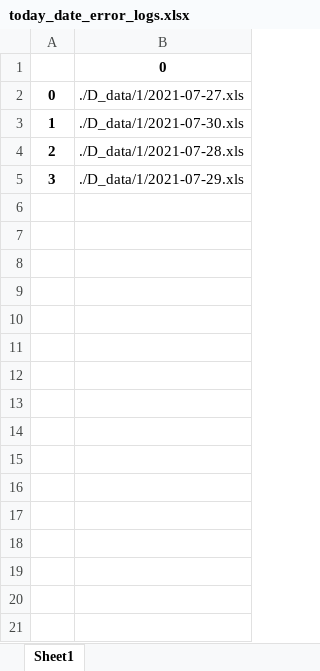
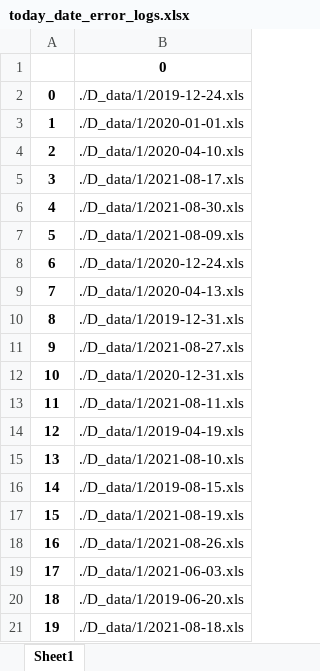
Before and after one commit to skibooj/collect_wse_data, an Excel workbook: today_date_error_logs.xlsx, sheet Sheet1, drawn as a sheet; only a part is shown; values as stored, in another font and other column widths than the file's, no borders; the diff covers the shown part only; the diff names each change by its address in the sheet, - before the commit and + after, or states it on an @@ line.

```diff
--- a/today_date_error_logs.xlsx (sheet Sheet1)
+++ b/today_date_error_logs.xlsx (sheet Sheet1)
-B2: ./D_data/1/2021-07-27.xls
+B2: ./D_data/1/2019-12-24.xls
-B3: ./D_data/1/2021-07-30.xls
+B3: ./D_data/1/2020-01-01.xls
-B4: ./D_data/1/2021-07-28.xls
+B4: ./D_data/1/2020-04-10.xls
-B5: ./D_data/1/2021-07-29.xls
+B5: ./D_data/1/2021-08-17.xls
+row 6: 4 | ./D_data/1/2021-08-30.xls
+row 7: 5 | ./D_data/1/2021-08-09.xls
+row 8: 6 | ./D_data/1/2020-12-24.xls
+row 9: 7 | ./D_data/1/2020-04-13.xls
+row 10: 8 | ./D_data/1/2019-12-31.xls
+row 11: 9 | ./D_data/1/2021-08-27.xls
+row 12: 10 | ./D_data/1/2020-12-31.xls
+row 13: 11 | ./D_data/1/2021-08-11.xls
+row 14: 12 | ./D_data/1/2019-04-19.xls
+row 15: 13 | ./D_data/1/2021-08-10.xls
+row 16: 14 | ./D_data/1/2019-08-15.xls
+row 17: 15 | ./D_data/1/2021-08-19.xls
+row 18: 16 | ./D_data/1/2021-08-26.xls
+row 19: 17 | ./D_data/1/2021-06-03.xls
+row 20: 18 | ./D_data/1/2019-06-20.xls
+row 21: 19 | ./D_data/1/2021-08-18.xls
```
Also changed, not shown: 21 added rows elsewhere in this sheet, 6 other files.
